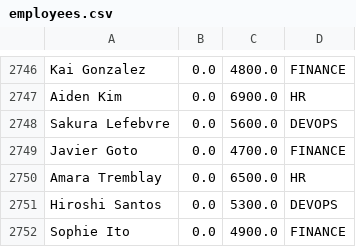
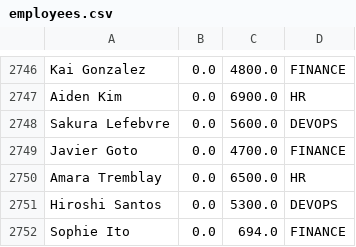
Before and after one commit to JavaBoii/Praktikum, a CSV file: src/zettel_8/employees.csv, drawn as a sheet; only a part is shown, gaps mark what is left out; the diff covers the shown part only.

```diff
--- a/src/zettel_8/employees.csv
+++ b/src/zettel_8/employees.csv
@@ -2751,2 +2751,2 @@ Amara Tremblay,0.0,6500.0,HR
 Hiroshi Santos,0.0,5300.0,DEVOPS
-Sophie Ito,0.0,4900.0,FINANCE
+Sophie Ito,0.0,694.0,FINANCE
```
Also changed, not shown: 5 edited cells elsewhere in this file, target/classes/zettel_8/employees.csv, 6 other files.
